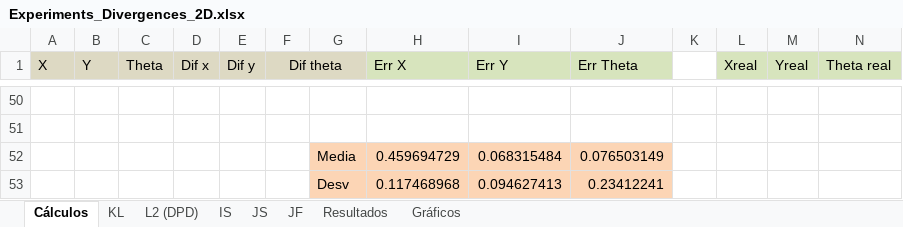
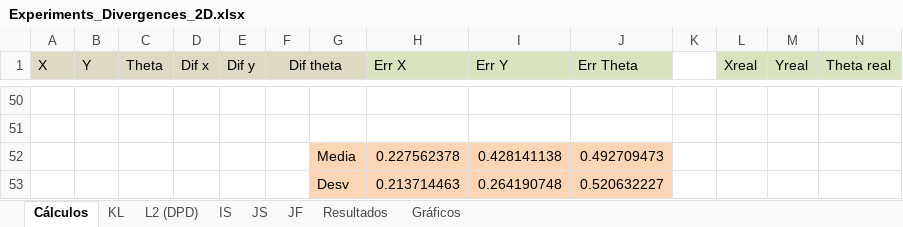
Before and after one commit to jcarballeira/2Dlocalization, an Excel workbook: Experiments_Divergences_2D.xlsx, sheet Cálculos, drawn as a sheet; only a part is shown, gaps mark what is left out; values as stored, in another font and other column widths than the file's, no borders; removed rows and columns are numbered as before the commit, all else as after; the diff covers the shown part only; the diff names each change by its address in the sheet, - before the commit and + after, or states it on an @@ line.

```diff
--- a/Experiments_Divergences_2D.xlsx (sheet Cálculos)
+++ b/Experiments_Divergences_2D.xlsx (sheet Cálculos)
-row 52:  |  |  |  |  |  | Media | 0.459694729 | 0.068315484 | 0.076503149
-row 53:  |  |  |  |  |  | Desv | 0.117468968 | 0.094627413 | 0.23412241
+row 52:  |  |  |  |  |  | Media | 0.227562378 | 0.428141138 | 0.492709473
+row 53:  |  |  |  |  |  | Desv | 0.213714463 | 0.264190748 | 0.520632227
```
Also changed, not shown: 20 added rows and 20 removed rows elsewhere in this sheet, sheet JF, charts or pictures, 2 other files.
